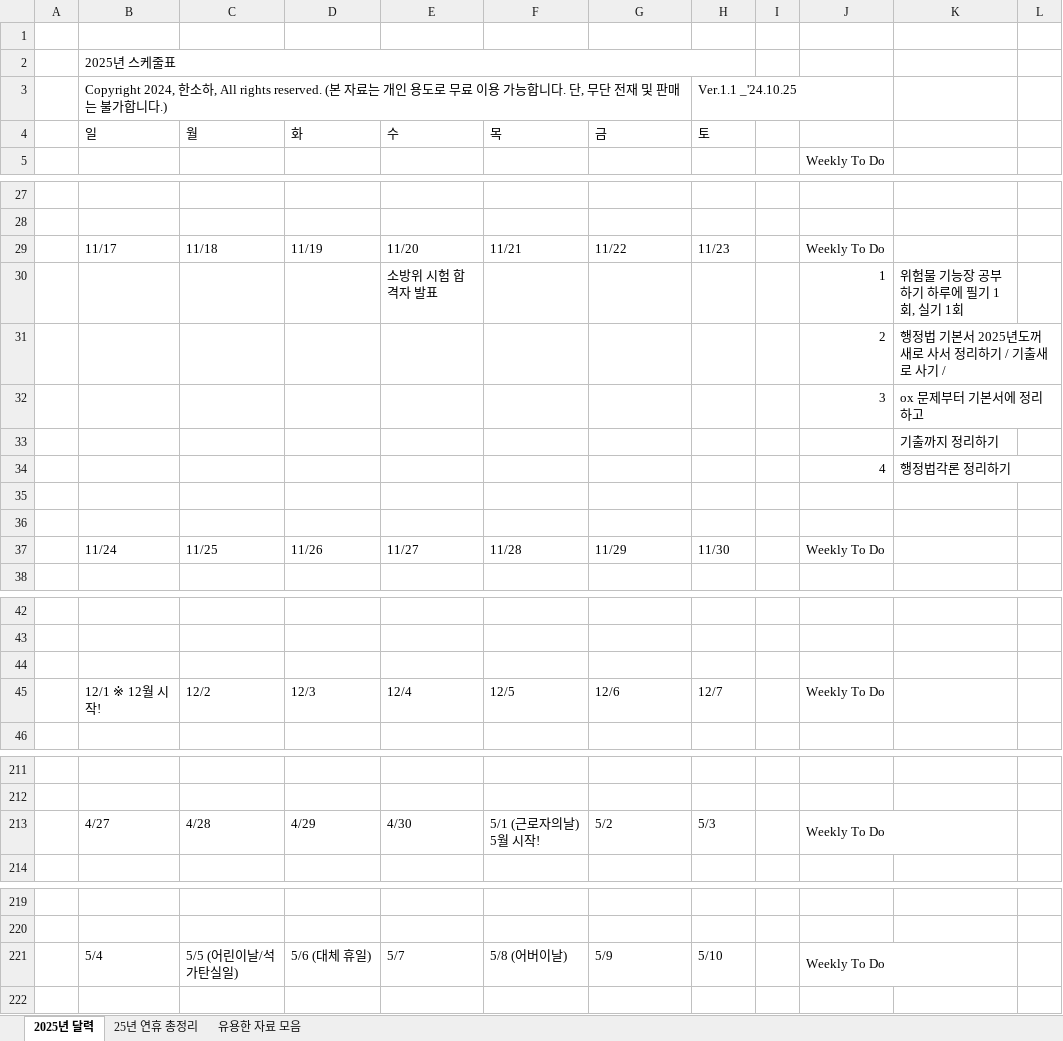
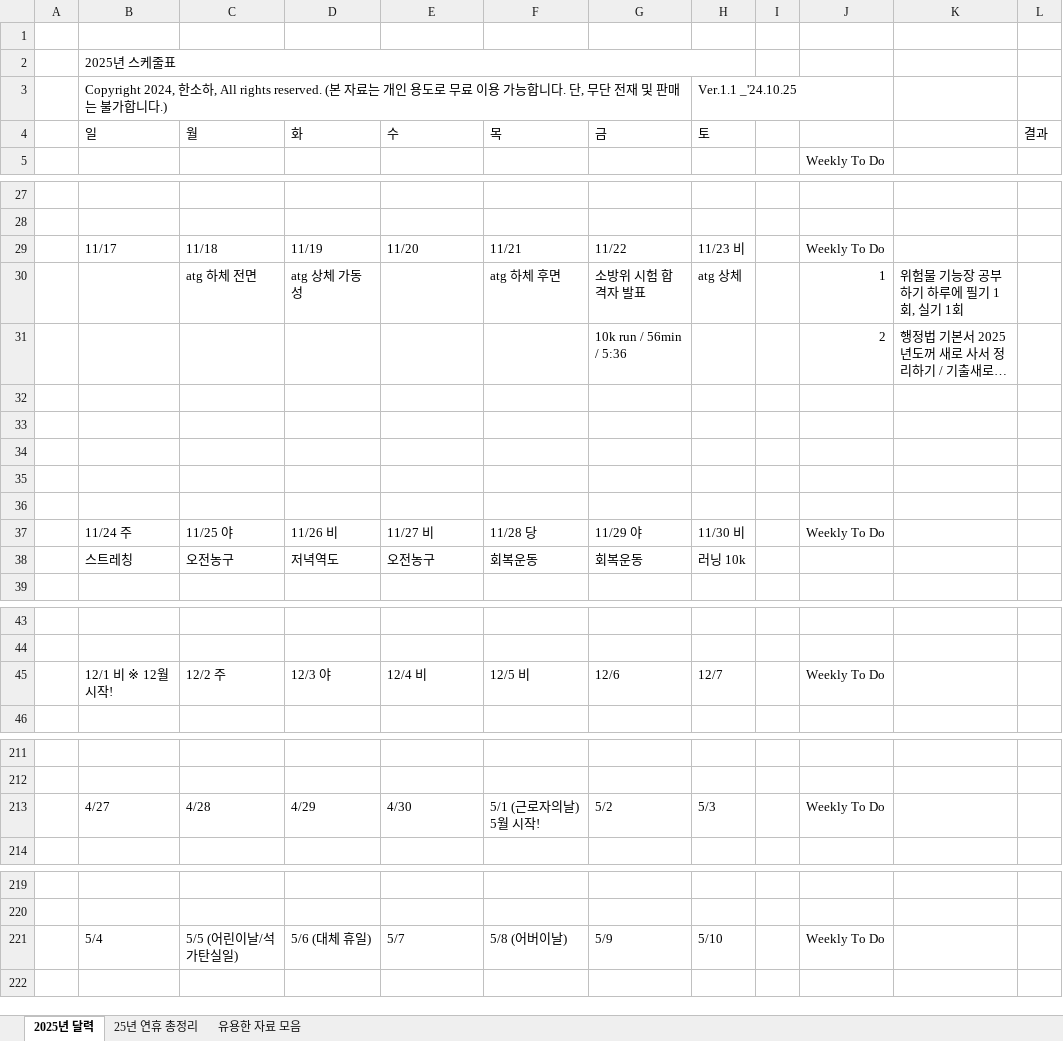
Before and after one commit to Chunopark/fire1, an Excel workbook: 2025년 달력.xlsx, sheet 2025년 달력, drawn as a sheet; only a part is shown, gaps mark what is left out; long unchanged cells end in …; values as stored, in another font and other column widths than the file's, no cell formats; removed rows and columns are numbered as before the commit, all else as after; the diff covers the shown part only; the diff names each change by its address in the sheet, - before the commit and + after, or states it on an @@ line.

```diff
--- a/2025년 달력.xlsx (sheet 2025년 달력)
+++ b/2025년 달력.xlsx (sheet 2025년 달력)
-L4: (empty)
+L4: 결과
-H29: 11/23
+H29: 11/23 비
-row 30:  |  |  |  | 소방위 시험 합격자 발표 |  |  |  |  | 1 | 위험물 기능장 공부하기 하루에 필기 1회, 실기 1회
+row 30:  |  | atg 하체 전면 | atg 상체 가동성 |  | atg 하체 후면 | 소방위 시험 합격자 발표 | atg 상체 |  | 1 | 위험물 기능장 공부하기 하루에 필기 1회, 실기 1회
-G31: (empty)
+G31: 10k run / 56min / 5:36
-row 32:  |  |  |  |  |  |  |  |  | 3 | ox 문제부터 기본서에 정리하고
-row 33:  |  |  |  |  |  |  |  |  |  | 기출까지 정리하기
-row 34:  |  |  |  |  |  |  |  |  | 4 | 행정법각론 정리하기
+row 34: (empty)
+row 35: (empty)
+row 36: (empty)
-B37: 11/24
+B37: 11/24 주
-C37: 11/25
+C37: 11/25 야
-D37: 11/26
+D37: 11/26 비
-E37: 11/27
+E37: 11/27 비
-F37: 11/28
+F37: 11/28 당
-G37: 11/29
+G37: 11/29 야
-H37: 11/30
+H37: 11/30 비
+row 38:  | 스트레칭 | 오전농구 | 저녁역도 | 오전농구 | 회복운동 | 회복운동 | 러닝 10k
-row 44: (empty)
-B45: 12/1 ※ 12월 시작!
+B45: 12/1 비 ※ 12월 시작!
-C45: 12/2
+C45: 12/2 주
-D45: 12/3
+D45: 12/3 야
-E45: 12/4
+E45: 12/4 비
-F45: 12/5
+F45: 12/5 비
-J213:K213 merged
-J221:K221 merged
```
Also changed, not shown: merged cells elsewhere in this sheet, cell formats, 18 other files.
